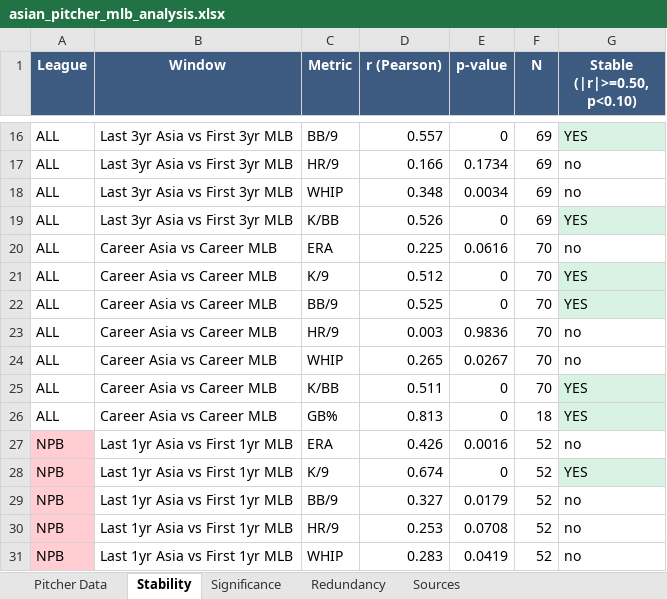
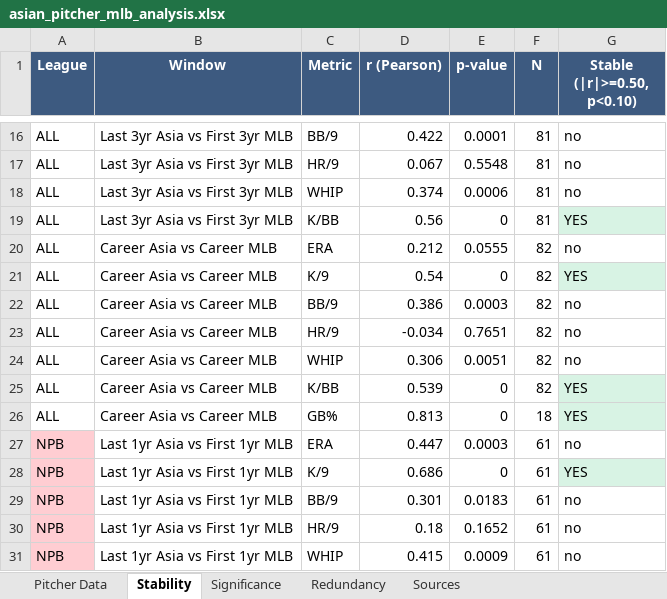
Before and after one commit to colbymorris08/bundesliga-transfer-traits, an Excel workbook: asian_pitcher_mlb_analysis.xlsx, sheet Stability, drawn as a sheet; only a part is shown, gaps mark what is left out; values as stored, in another font and other column widths than the file's, no borders; the diff covers the shown part only; the diff names each change by its address in the sheet, - before the commit and + after, or states it on an @@ line.

```diff
--- a/asian_pitcher_mlb_analysis.xlsx (sheet Stability)
+++ b/asian_pitcher_mlb_analysis.xlsx (sheet Stability)
-D16 (r (Pearson)): 0.557
+D16 (r (Pearson)): 0.422
-E16 (p-value): 0
+E16 (p-value): 0.0001
-F16:F19 (N): 69
+F16:F19 (N): 81
-G16 (Stable (|r|>=0.50, p<0.10)): YES
+G16 (Stable (|r|>=0.50, p<0.10)): no
-G16 fill: #D8F3E4
+G16 fill: none
-D17 (r (Pearson)): 0.166
+D17 (r (Pearson)): 0.067
-E17 (p-value): 0.1734
+E17 (p-value): 0.5548
-D18 (r (Pearson)): 0.348
+D18 (r (Pearson)): 0.374
-E18 (p-value): 0.0034
+E18 (p-value): 0.0006
-D19 (r (Pearson)): 0.526
+D19 (r (Pearson)): 0.56
-D20 (r (Pearson)): 0.225
+D20 (r (Pearson)): 0.212
-E20 (p-value): 0.0616
+E20 (p-value): 0.0555
-F20:F25 (N): 70
+F20:F25 (N): 82
-D21 (r (Pearson)): 0.512
+D21 (r (Pearson)): 0.54
-D22 (r (Pearson)): 0.525
+D22 (r (Pearson)): 0.386
-E22 (p-value): 0
+E22 (p-value): 0.0003
-G22 (Stable (|r|>=0.50, p<0.10)): YES
+G22 (Stable (|r|>=0.50, p<0.10)): no
-G22 fill: #D8F3E4
+G22 fill: none
-D23 (r (Pearson)): 0.003
+D23 (r (Pearson)): -0.034
-E23 (p-value): 0.9836
+E23 (p-value): 0.7651
-D24 (r (Pearson)): 0.265
+D24 (r (Pearson)): 0.306
-E24 (p-value): 0.0267
+E24 (p-value): 0.0051
-D25 (r (Pearson)): 0.511
+D25 (r (Pearson)): 0.539
-D27 (r (Pearson)): 0.426
+D27 (r (Pearson)): 0.447
-E27 (p-value): 0.0016
+E27 (p-value): 0.0003
-F27:F31 (N): 52
+F27:F31 (N): 61
-D28 (r (Pearson)): 0.674
+D28 (r (Pearson)): 0.686
-D29 (r (Pearson)): 0.327
+D29 (r (Pearson)): 0.301
-E29 (p-value): 0.0179
+E29 (p-value): 0.0183
-D30 (r (Pearson)): 0.253
+D30 (r (Pearson)): 0.18
-E30 (p-value): 0.0708
+E30 (p-value): 0.1652
-D31 (r (Pearson)): 0.283
+D31 (r (Pearson)): 0.415
-E31 (p-value): 0.0419
+E31 (p-value): 0.0009
```
Also changed, not shown: 93 edited cells and cell formats elsewhere in this sheet, sheet Pitcher Data, sheet Significance, sheet Sources, 5 other files.
